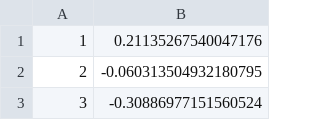
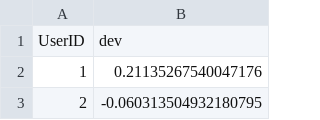
Before and after one commit to glederrey/PCML_Netflix_and_Chill, a CSV file: data/deviations_per_users.csv, drawn as a sheet; only a part is shown; the shorter side is filled out with more unchanged rows.

Commit message:
rescale the users following their mood

```diff
--- a/data/deviations_per_users.csv
+++ b/data/deviations_per_users.csv
@@ -1 +1,2 @@
+UserID, dev
 1,0.21135267540047176
```
Also changed, not shown: 6 other files.
